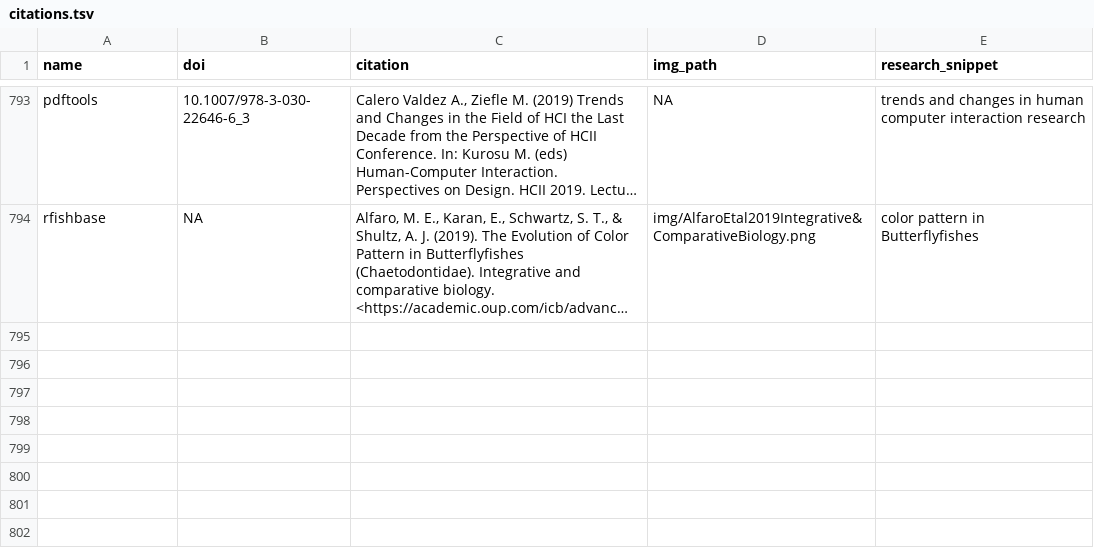
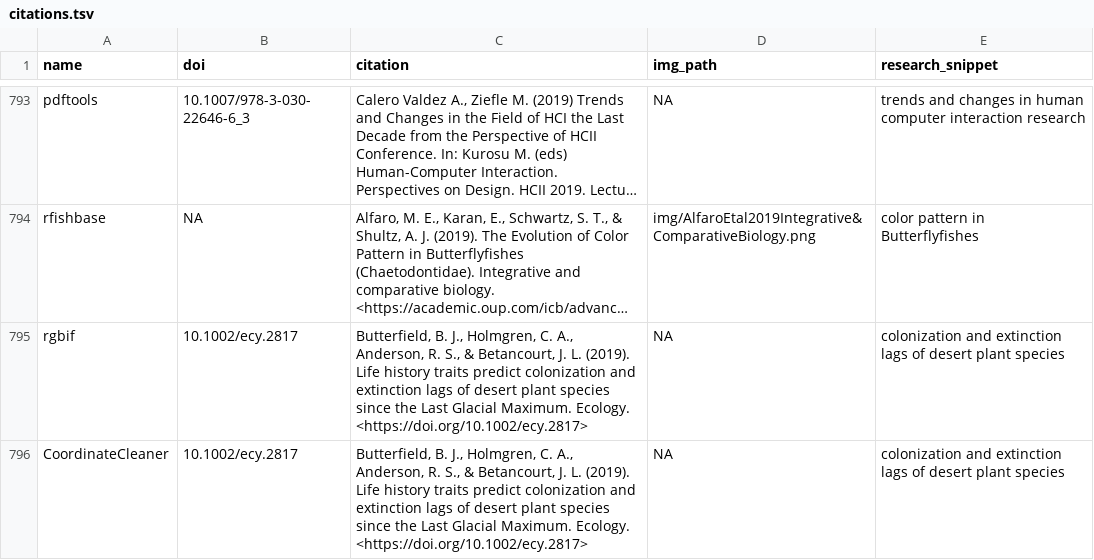
Before and after one commit to ropensci-org/ropensci_citations, a TSV file: citations.tsv, drawn as a sheet; only a part is shown, gaps mark what is left out; long unchanged cells end in …; the diff names each change by its address in the sheet, - before the commit and + after, or states it on an @@ line.

Commit message:
one citaiton added, with both rgbif and coordinatecleaner

```diff
--- a/citations.tsv
+++ b/citations.tsv
+row 795: rgbif | 10.1002/ecy.2817 | Butterfield, B. J., Holmgren, C. A., Anderson, R. S., & Betancourt, J. L. (2019). Life history traits predict colonization and extinction lags of desert plant species since the Last Glacial Maximum. Ecology. <https://doi.org/10.1002/ecy.2817> | NA | colonization and extinction lags of desert plant species
+row 796: CoordinateCleaner | 10.1002/ecy.2817 | Butterfield, B. J., Holmgren, C. A., Anderson, R. S., & Betancourt, J. L. (2019). Life history traits predict colonization and extinction lags of desert plant species since the Last Glacial Maximum. Ecology. <https://doi.org/10.1002/ecy.2817> | NA | colonization and extinction lags of desert plant species
```
Also changed, not shown: 1 other file.
